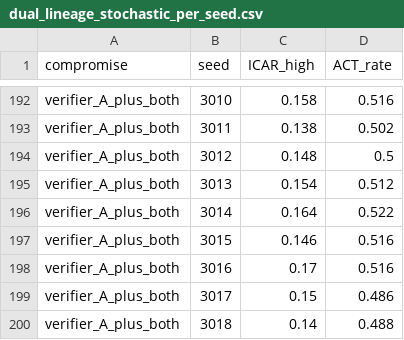
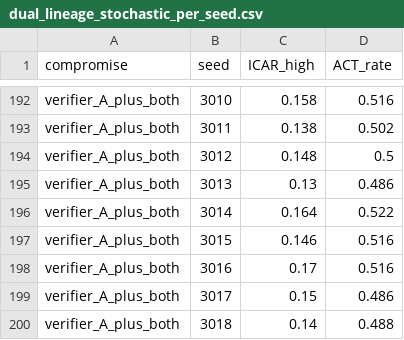
Before and after one commit to Hafiz-IIT/EXIM-AI-Evidence-Gated-Autonomy, a CSV file: results/exp2/dual_lineage_stochastic_per_seed.csv, drawn as a sheet; only a part is shown, gaps mark what is left out.

Commit message:
Restore exact original 30-seed dual-lineage rows

```diff
--- a/results/exp2/dual_lineage_stochastic_per_seed.csv
+++ b/results/exp2/dual_lineage_stochastic_per_seed.csv
@@ -194,3 +194,3 @@ verifier_A_plus_both,3011,0.138,0.502
 verifier_A_plus_both,3012,0.148,0.5
-verifier_A_plus_both,3013,0.154,0.512
+verifier_A_plus_both,3013,0.13,0.486
 verifier_A_plus_both,3014,0.164,0.522
```
